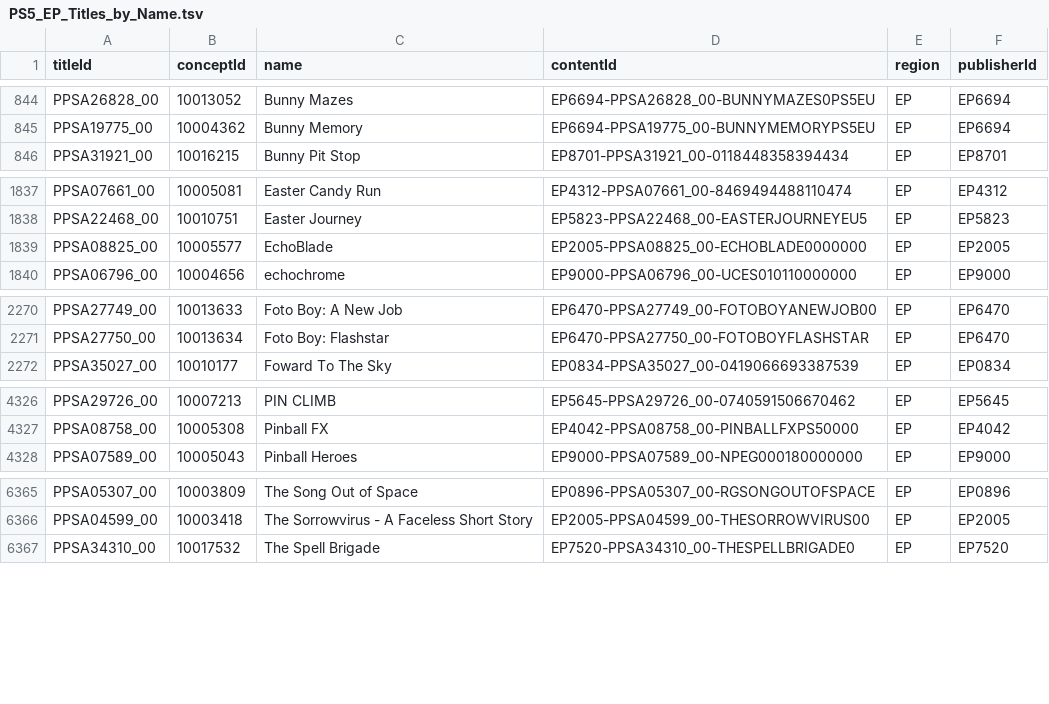
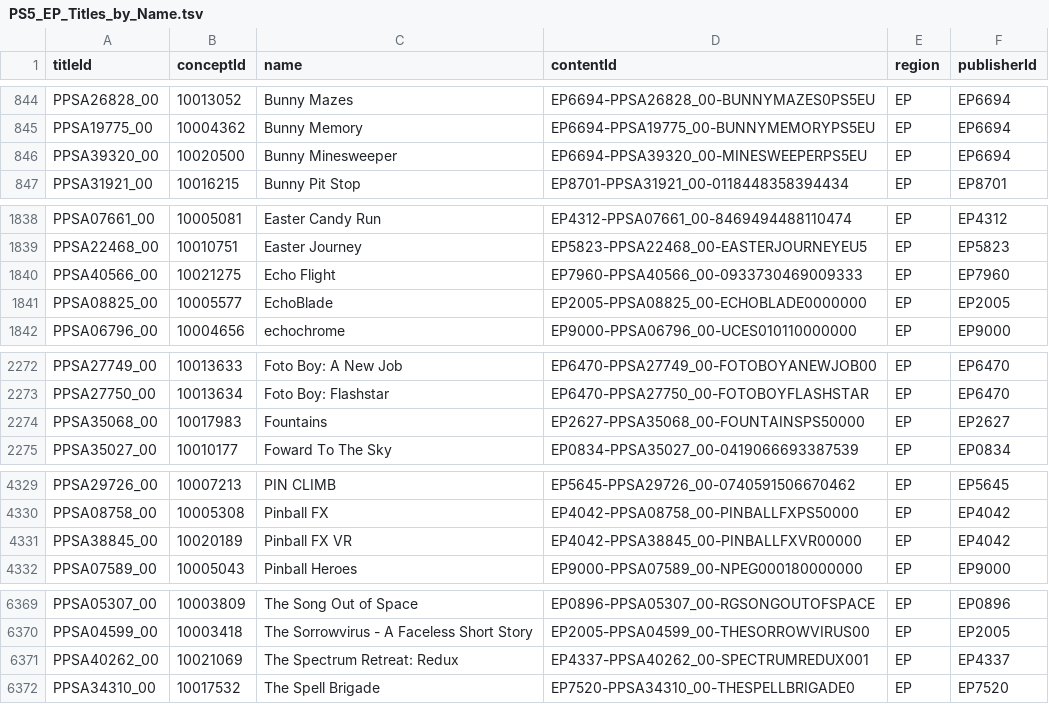
Before and after one commit to andshrew/PlayStation-Titles, a TSV file: Region/Europe/PS5_EP_Titles_by_Name.tsv, drawn as a sheet; only a part is shown, gaps mark what is left out; the diff covers the shown part only; the diff names each change by its address in the sheet, - before the commit and + after, or states it on an @@ line.

```diff
--- a/Region/Europe/PS5_EP_Titles_by_Name.tsv
+++ b/Region/Europe/PS5_EP_Titles_by_Name.tsv
+row 846: PPSA39320_00 | 10020500 | Bunny Minesweeper | EP6694-PPSA39320_00-MINESWEEPERPS5EU | EP | EP6694
+row 1840: PPSA40566_00 | 10021275 | Echo Flight | EP7960-PPSA40566_00-0933730469009333 | EP | EP7960
+row 2274: PPSA35068_00 | 10017983 | Fountains | EP2627-PPSA35068_00-FOUNTAINSPS50000 | EP | EP2627
+row 4331: PPSA38845_00 | 10020189 | Pinball FX VR | EP4042-PPSA38845_00-PINBALLFXVR00000 | EP | EP4042
+row 6371: PPSA40262_00 | 10021069 | The Spectrum Retreat: Redux | EP4337-PPSA40262_00-SPECTRUMREDUX001 | EP | EP4337
```
Also changed, not shown: 1 added row elsewhere in this file, Region/Europe/PS5_EP_Titles.tsv, Region/Europe/PS5_EP_Titles_by_Concept.tsv, 34 other files.
